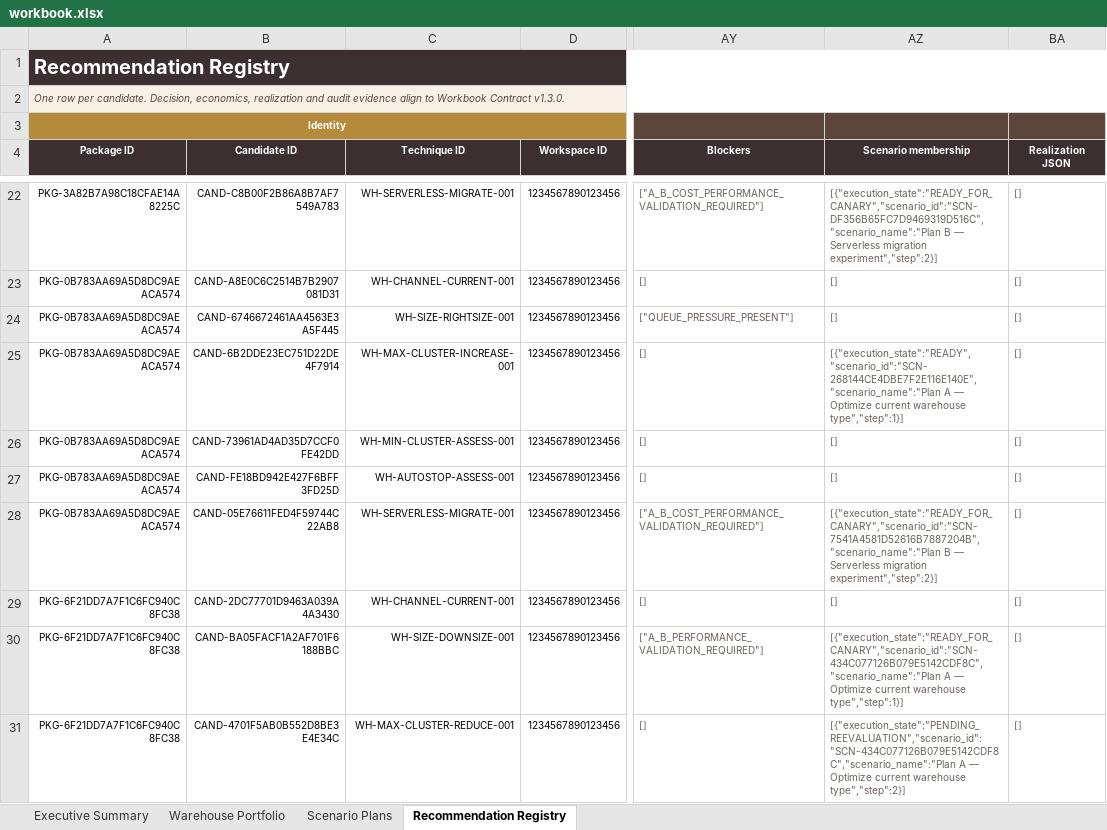
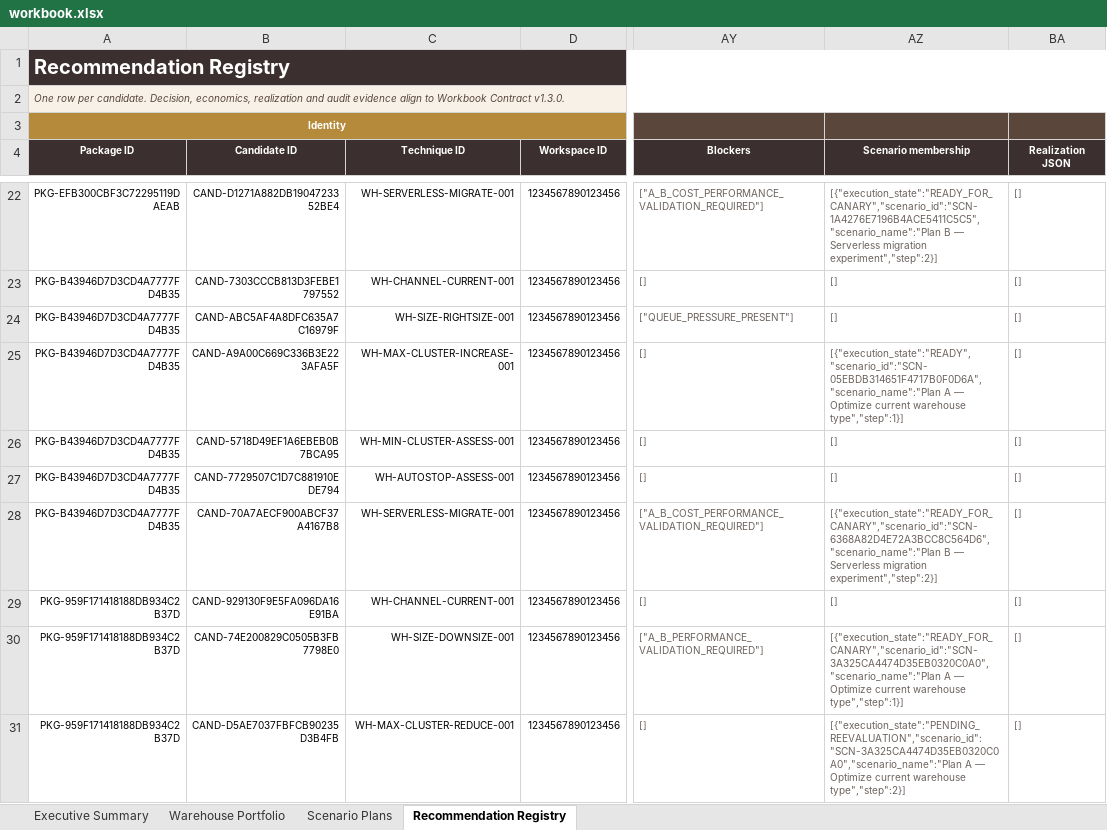
Before and after one commit to thiaga-gk/expert-funicular, an Excel workbook: examples/demo_output/workbook.xlsx, sheet Recommendation Registry, drawn as a sheet; only a part is shown, gaps mark what is left out; values as stored, in another font and other column widths than the file's, no borders; conditional formats and table styles not drawn; the diff covers the shown part only; the diff names each change by its address in the sheet, - before the commit and + after, or states it on an @@ line.

```diff
--- a/examples/demo_output/workbook.xlsx (sheet Recommendation Registry)
+++ b/examples/demo_output/workbook.xlsx (sheet Recommendation Registry)
-A22 (Package ID): PKG-3A82B7A98C18CFAE14A8225C
+A22 (Package ID): PKG-EFB300CBF3C72295119DAEAB
-B22 (Candidate ID): CAND-C8B00F2B86A8B7AF7549A783
+B22 (Candidate ID): CAND-D1271A882DB1904723352BE4
-AZ22 (Scenario membership): [{"execution_state":"READY_FOR_CANARY","scenario_id":"SCN-DF356B65FC7D9469319D516C","scenario_name":"Plan B —…
+AZ22 (Scenario membership): [{"execution_state":"READY_FOR_CANARY","scenario_id":"SCN-1A4276E7196B4ACE5411C5C5","scenario_name":"Plan B —…
-A23:A28 (Package ID): PKG-0B783AA69A5D8DC9AEACA574
+A23:A28 (Package ID): PKG-B43946D7D3CD4A7777FD4B35
-B23 (Candidate ID): CAND-A8E0C6C2514B7B2907081D31
+B23 (Candidate ID): CAND-7303CCCB813D3FEBE1797552
-B24 (Candidate ID): CAND-6746672461AA4563E3A5F445
+B24 (Candidate ID): CAND-ABC5AF4A8DFC635A7C16979F
-B25 (Candidate ID): CAND-6B2DDE23EC751D22DE4F7914
+B25 (Candidate ID): CAND-A9A00C669C336B3E223AFA5F
-AZ25 (Scenario membership): [{"execution_state":"READY","scenario_id":"SCN-268144CE4DBE7F2E116E140E","scenario_name":"Plan A —…
+AZ25 (Scenario membership): [{"execution_state":"READY","scenario_id":"SCN-05EBDB314651F4717B0F0D6A","scenario_name":"Plan A —…
-B26 (Candidate ID): CAND-73961AD4AD35D7CCF0FE42DD
+B26 (Candidate ID): CAND-5718D49EF1A6EBEB0B7BCA95
-B27 (Candidate ID): CAND-FE18BD942E427F6BFF3FD25D
+B27 (Candidate ID): CAND-7729507C1D7C881910EDE794
-B28 (Candidate ID): CAND-05E76611FED4F59744C22AB8
+B28 (Candidate ID): CAND-70A7AECF900ABCF37A4167B8
-AZ28 (Scenario membership): [{"execution_state":"READY_FOR_CANARY","scenario_id":"SCN-7541A4581D52616B7887204B","scenario_name":"Plan B —…
+AZ28 (Scenario membership): [{"execution_state":"READY_FOR_CANARY","scenario_id":"SCN-6368A82D4E72A3BCC8C564D6","scenario_name":"Plan B —…
-A29:A31 (Package ID): PKG-6F21DD7A7F1C6FC940C8FC38
+A29:A31 (Package ID): PKG-959F171418188DB934C2B37D
-B29 (Candidate ID): CAND-2DC77701D9463A039A4A3430
+B29 (Candidate ID): CAND-929130F9E5FA096DA16E91BA
-B30 (Candidate ID): CAND-BA05FACF1A2AF701F6188BBC
+B30 (Candidate ID): CAND-74E200829C0505B3FB7798E0
-AZ30 (Scenario membership): [{"execution_state":"READY_FOR_CANARY","scenario_id":"SCN-434C077126B079E5142CDF8C","scenario_name":"Plan A —…
+AZ30 (Scenario membership): [{"execution_state":"READY_FOR_CANARY","scenario_id":"SCN-3A325CA4474D35EB0320C0A0","scenario_name":"Plan A —…
-B31 (Candidate ID): CAND-4701F5AB0B552D8BE3E4E34C
+B31 (Candidate ID): CAND-D5AE7037FBFCB90235D3B4FB
-AZ31 (Scenario membership): [{"execution_state":"PENDING_REEVALUATION","scenario_id":"SCN-434C077126B079E5142CDF8C","scenario_name":"Plan A —…
+AZ31 (Scenario membership): [{"execution_state":"PENDING_REEVALUATION","scenario_id":"SCN-3A325CA4474D35EB0320C0A0","scenario_name":"Plan A —…
```
Also changed, not shown: 201 edited cells elsewhere in this sheet, sheet Scenario Plans, sheet Warehouse Portfolio, 20 other files.
